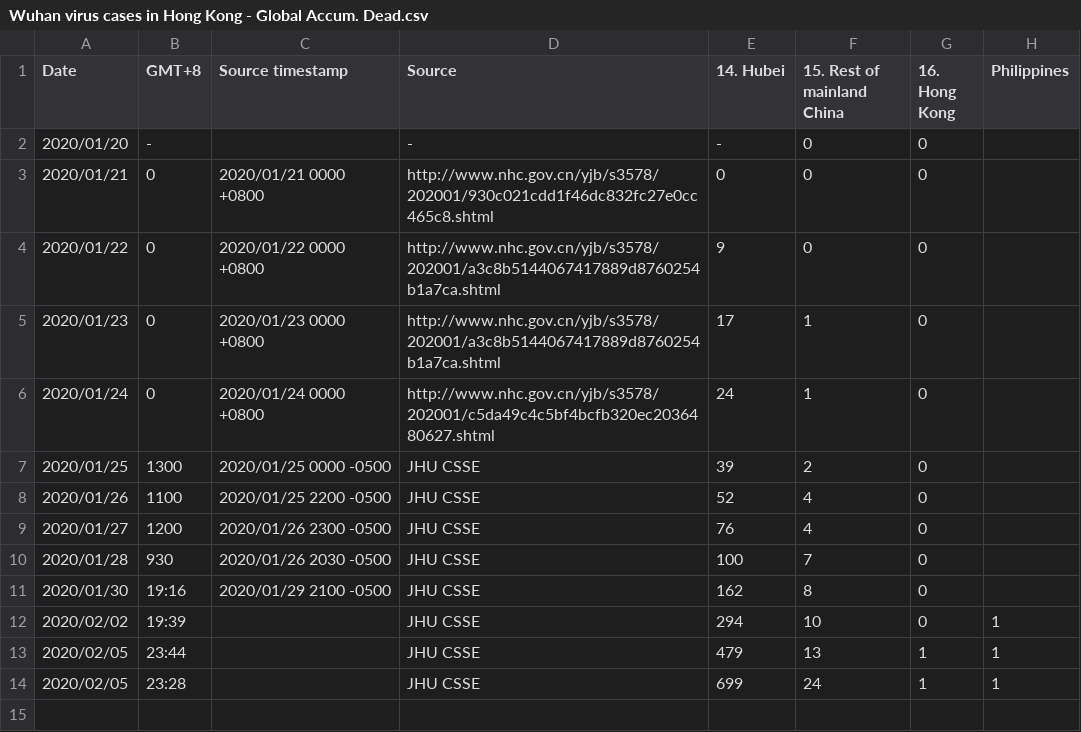
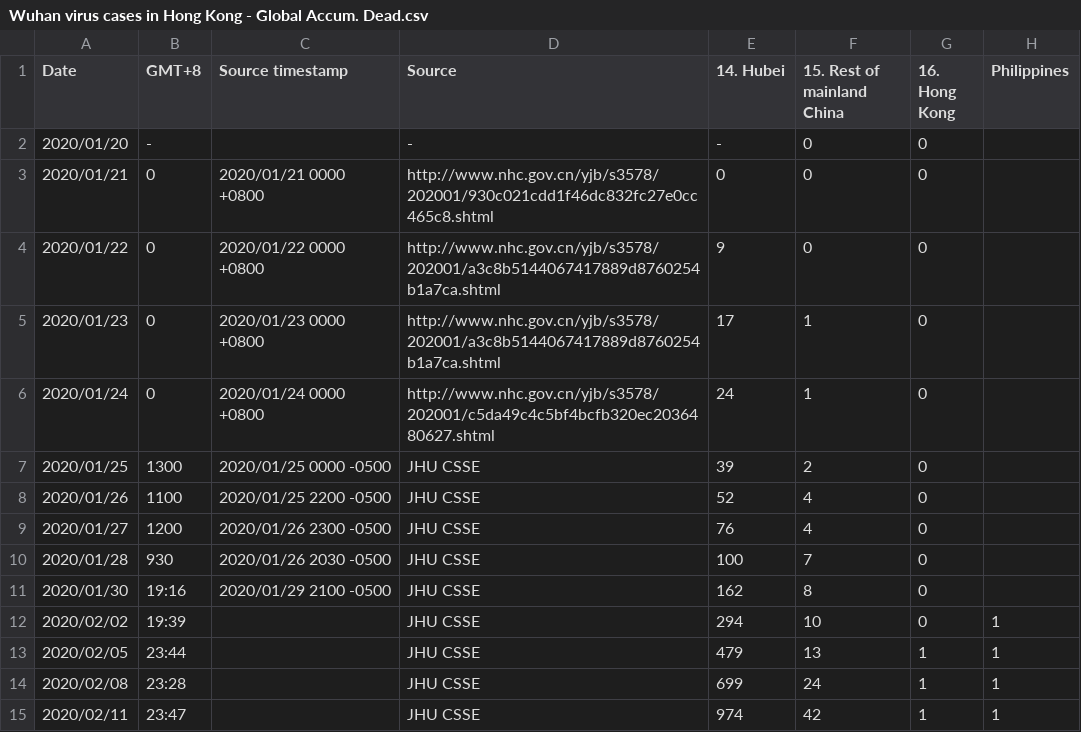
Before and after one commit to opensourcehk/wuhanvirusdata, a CSV file: Wuhan virus cases in Hong Kong - Global Accum. Dead.csv, drawn as a sheet.

```diff
--- a/Wuhan virus cases in Hong Kong - Global Accum. Dead.csv
+++ b/Wuhan virus cases in Hong Kong - Global Accum. Dead.csv
@@ -13,3 +13,5 @@ Date,GMT+8,Source timestamp,Source,14. Hubei,15. Rest of mainland China,16. Hong
 2020/02/05,23:44,,JHU CSSE,479,13,1,1
-2020/02/05,23:28,,"JHU CSSE
-",699,24,1,1
+2020/02/08,23:28,,"JHU CSSE
+",699,24,1,1
+2020/02/11,23:47,,"JHU CSSE
+",974,42,1,1
```
Also changed, not shown: Wuhan virus cases in Hong Kong - China by Region.csv, Wuhan virus cases in Hong Kong - Global Accum. Confirmed.csv, 1 other file.
